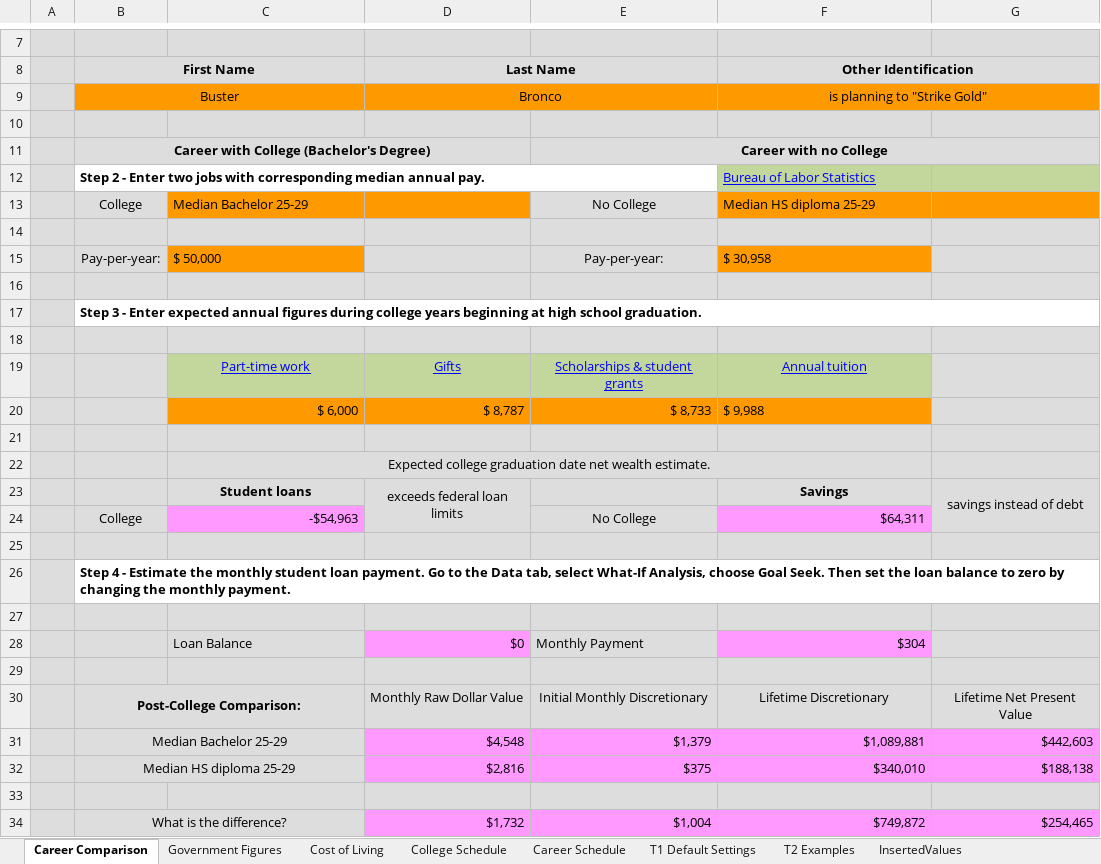
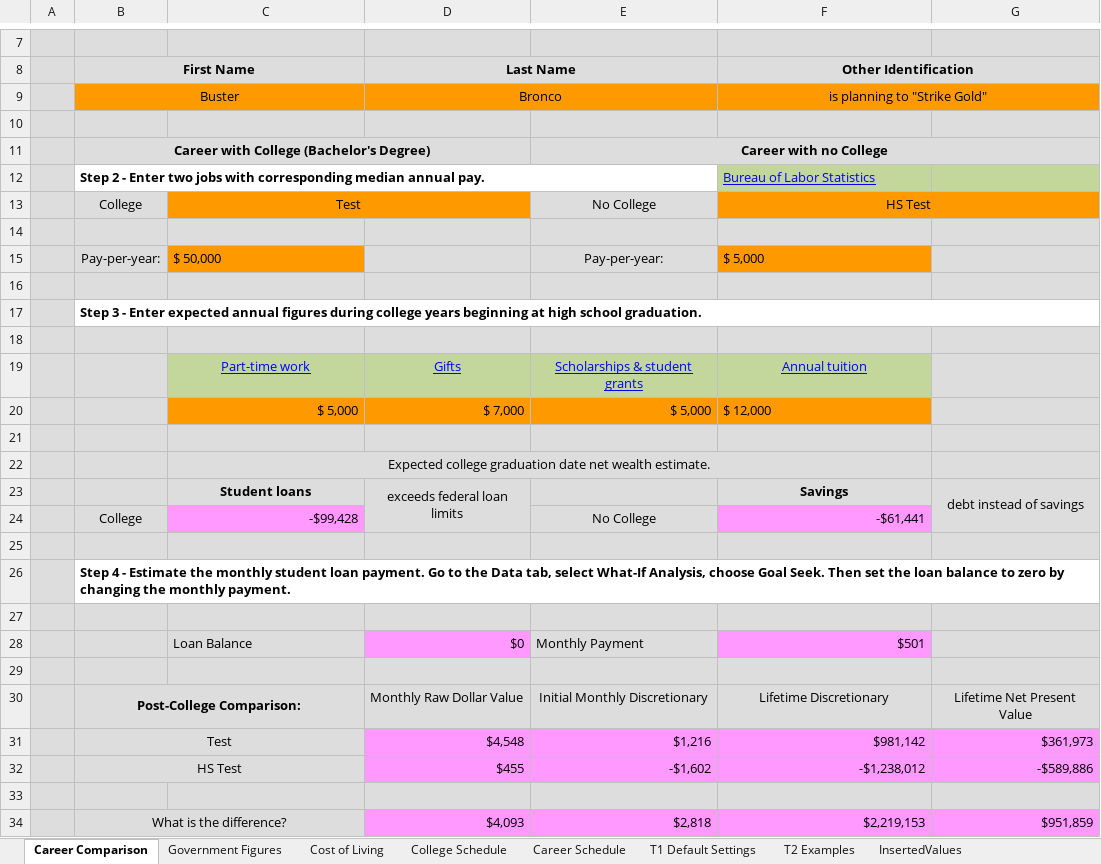
Before and after one commit to Aoushtan/Cash-N-Careers, an Excel workbook: CashNCareers/CashNCareers/CNC.xlsm, sheet Career Comparison, drawn as a sheet; only a part is shown, gaps mark what is left out; values as stored, in another font and other column widths than the file's, no borders; removed rows and columns are numbered as before the commit, all else as after; the diff names each change by its address in the sheet, - before the commit and + after, or states it on an @@ line.

```diff
--- a/CashNCareers/CashNCareers/CNC.xlsm (sheet Career Comparison)
+++ b/CashNCareers/CashNCareers/CNC.xlsm (sheet Career Comparison)
-C13: Median Bachelor 25-29
+C13: Test
-C13 alignment: left
+C13 alignment: center
+C13:D13 merged
-F13 (Other Identification): Median HS diploma 25-29
+F13 (Other Identification): HS Test
-F13 alignment: left
+F13 alignment: center
+F13:G13 merged
-F15 (Other Identification): $ 30,958
+F15 (Other Identification): $ 5,000
-row 20:  |  | $ 6,000 | $ 8,787 | $ 8,733 | $ 9,988
+row 20:  |  | $ 5,000 | $ 7,000 | $ 5,000 | $ 12,000
-G23: savings instead of debt
+G23: debt instead of savings
-C24: -$54,963
+C24: -$99,428
-F24 (Other Identification): $64,311
+F24 (Other Identification): -$61,441
-F28 (Other Identification): $304
+F28 (Other Identification): $501
-row 31:  | Median Bachelor 25-29 |  | $4,548 | $1,379 | $1,089,881 | $442,603
-row 32:  | Median HS diploma 25-29 |  | $2,816 | $375 | $340,010 | $188,138
+row 31:  | Test |  | $4,548 | $1,216 | $981,142 | $361,973
+row 32:  | HS Test |  | $455 | -$1,602 | -$1,238,012 | -$589,886
-row 34:  | What is the difference? |  | $1,732 | $1,004 | $749,872 | $254,465
+row 34:  | What is the difference? |  | $4,093 | $2,818 | $2,219,153 | $951,859
```
Also changed, not shown: sheet Career Schedule, sheet College Schedule, sheet Government Figures, sheet InsertedValues, formulas that keep their value, 7 other files.
